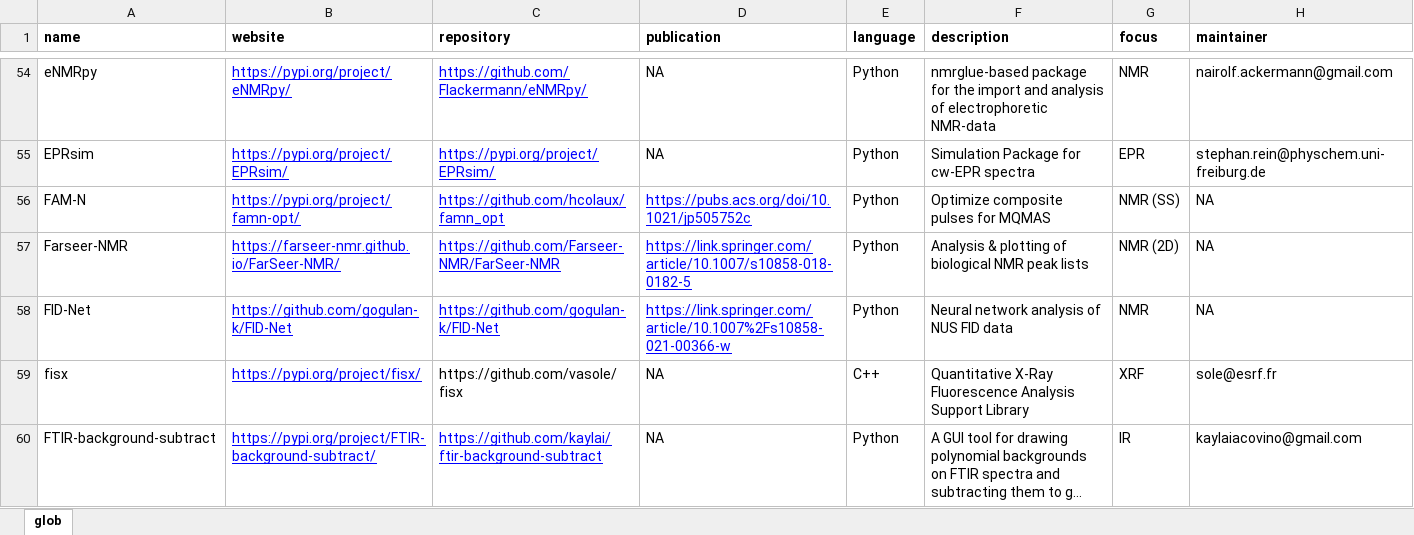
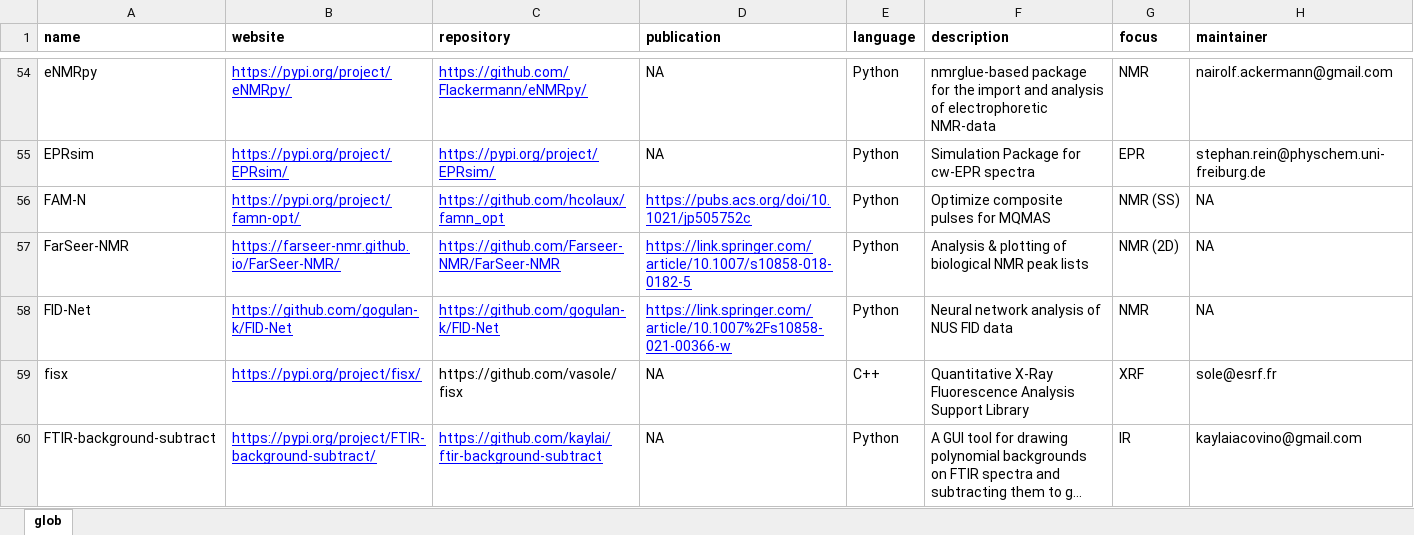
Before and after one commit to bryanhanson/FOSS4Spectroscopy, an Excel workbook: FOSS4Spec.xlsx, sheet glob, drawn as a sheet; only a part is shown, gaps mark what is left out; long unchanged cells end in …; values as stored, in another font and other column widths than the file's, no borders; the diff covers the shown part only; the diff names each change by its address in the sheet, - before the commit and + after, or states it on an @@ line.

```diff
--- a/FOSS4Spec.xlsx (sheet glob)
+++ b/FOSS4Spec.xlsx (sheet glob)
-A57 (name): Farseer-NMR
+A57 (name): FarSeer-NMR
```
Also changed, not shown: 38 added rows elsewhere in this sheet, FOSS4Spec_2022-11-01.xlsx, 1 other file.
